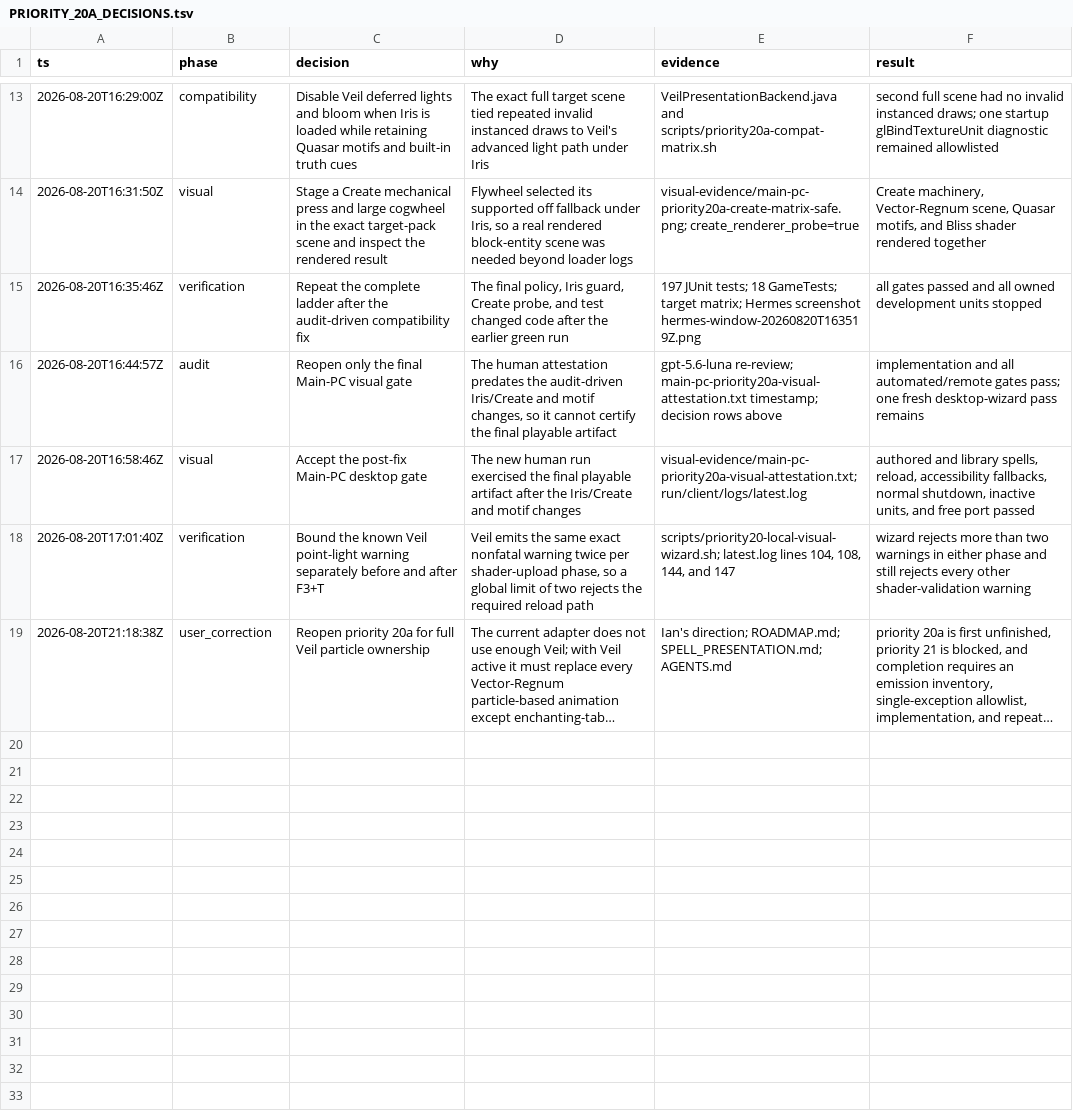
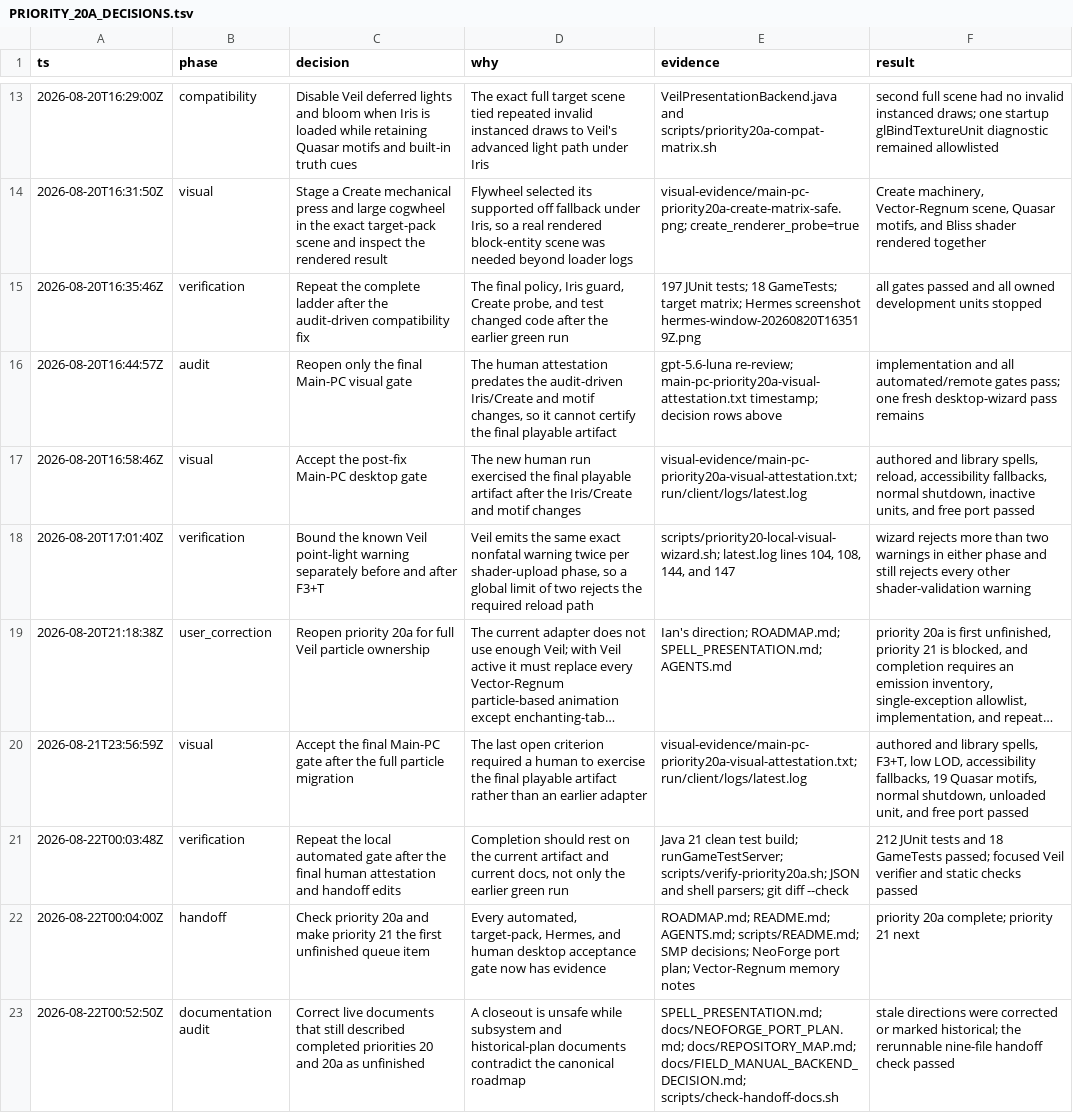
Before and after one commit to iankengott/vector-regnum, a TSV file: docs/PRIORITY_20A_DECISIONS.tsv, drawn as a sheet; only a part is shown, gaps mark what is left out; long unchanged cells end in …; the diff names each change by its address in the sheet, - before the commit and + after, or states it on an @@ line.

Commit message:
docs: close priority 20a and audit handoff claims
- Mark priority 20a complete and priority 21 next
- Update handoff and integration docs with final verification evidence
- Add a rerunnable stale-claim documentation check

```diff
--- a/docs/PRIORITY_20A_DECISIONS.tsv
+++ b/docs/PRIORITY_20A_DECISIONS.tsv
+row 20: 2026-08-21T23:56:59Z | visual | Accept the final Main-PC gate after the full particle migration | The last open criterion required a human to exercise the final playable artifact rather than an earlier adapter | visual-evidence/main-pc-priority20a-visual-attestation.txt; run/client/logs/latest.log | authored and library spells, F3+T, low LOD, accessibility fallbacks, 19 Quasar motifs, normal shutdown, unloaded unit, and free port passed
+row 21: 2026-08-22T00:03:48Z | verification | Repeat the local automated gate after the final human attestation and handoff edits | Completion should rest on the current artifact and current docs, not only the earlier green run | Java 21 clean test build; runGameTestServer; scripts/verify-priority20a.sh; JSON and shell parsers; git diff --check | 212 JUnit tests and 18 GameTests passed; focused Veil verifier and static checks passed
+row 22: 2026-08-22T00:04:00Z | handoff | Check priority 20a and make priority 21 the first unfinished queue item | Every automated, target-pack, Hermes, and human desktop acceptance gate now has evidence | ROADMAP.md; README.md; AGENTS.md; scripts/README.md; SMP decisions; NeoForge port plan; Vector-Regnum memory notes | priority 20a complete; priority 21 next
+row 23: 2026-08-22T00:52:50Z | documentation audit | Correct live documents that still described completed priorities 20 and 20a as unfinished | A closeout is unsafe while subsystem and historical-plan documents contradict the canonical roadmap | SPELL_PRESENTATION.md; docs/NEOFORGE_PORT_PLAN.md; docs/REPOSITORY_MAP.md; docs/FIELD_MANUAL_BACKEND_DECISION.md; scripts/check-handoff-docs.sh | stale directions were corrected or marked historical; the rerunnable nine-file handoff check passed
```
Also changed, not shown: 10 other files.
